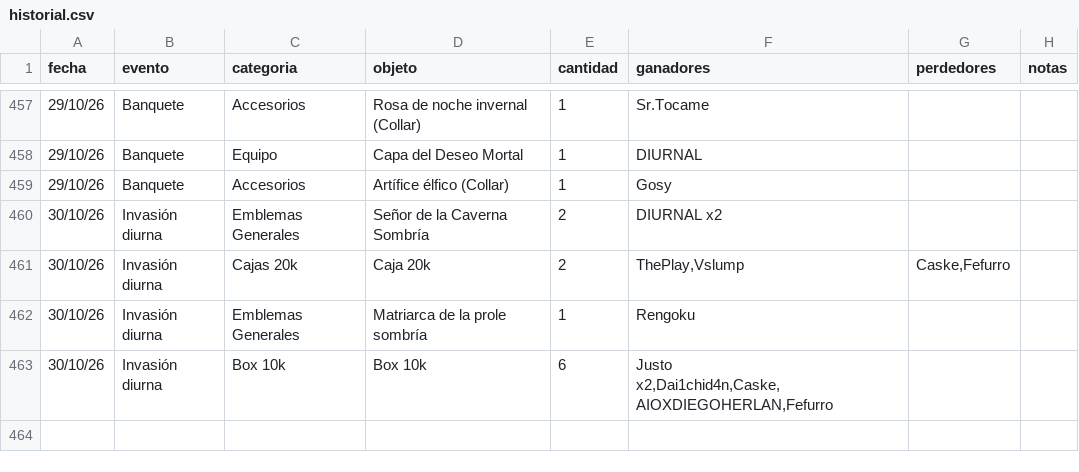
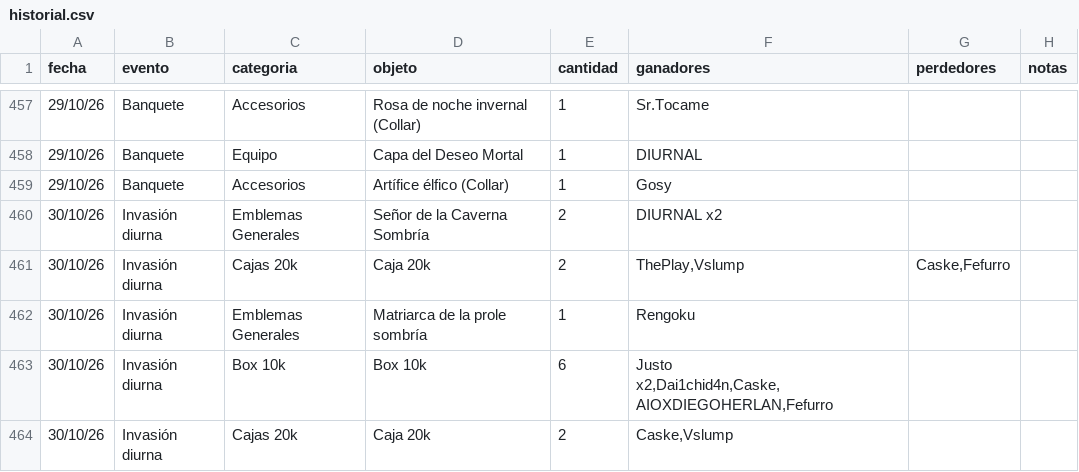
Before and after one commit to apostholz/Bot-Subastas-Prueba-, a CSV file: historial.csv, drawn as a sheet; only a part is shown, gaps mark what is left out; the diff names each change by its address in the sheet, - before the commit and + after, or states it on an @@ line.

Commit message:
Sync historial.csv desde bot (2026-10-30 23:56)

```diff
--- a/historial.csv
+++ b/historial.csv
+row 464: 30/10/26 | Invasión diurna | Cajas 20k | Caja 20k | 2 | Caske,Vslump
```
